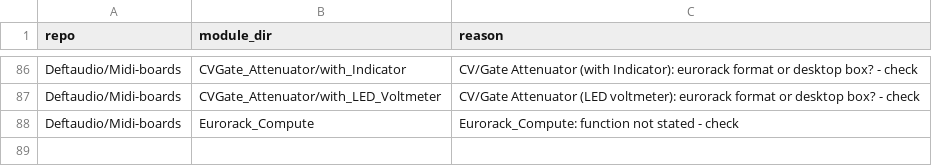
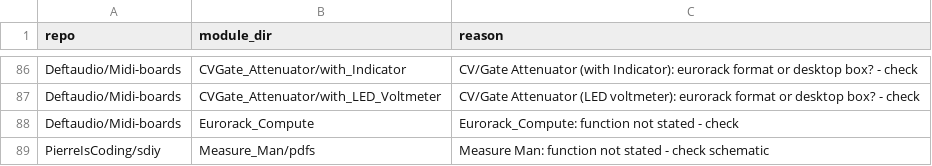
Before and after one commit to daaaaaaaaaniel/my-awesome-eurorack, a TSV file: data/deferred.tsv, drawn as a sheet; only a part is shown, gaps mark what is left out.

```diff
--- a/data/deferred.tsv
+++ b/data/deferred.tsv
@@ -88 +88,2 @@ Deftaudio/Midi-boards	CVGate_Attenuator/with_LED_Voltmeter	CV/Gate Attenuator (L
 Deftaudio/Midi-boards	Eurorack_Compute	Eurorack_Compute: function not stated - check
+PierreIsCoding/sdiy	Measure_Man/pdfs	Measure Man: function not stated - check schematic
```
Also changed, not shown: data/runlist.tsv, data/skips.tsv, 5 other files.
